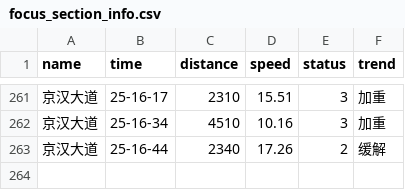
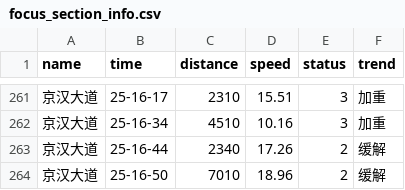
Before and after one commit to HereIsZephyrus/trunklevel_evaluation, a CSV file: result/focus_section_info.csv, drawn as a sheet; only a part is shown, gaps mark what is left out.

```diff
--- a/result/focus_section_info.csv
+++ b/result/focus_section_info.csv
@@ -263 +263,2 @@ name,time,distance,speed,status,trend
 京汉大道,25-16-44,2340,17.26,2,缓解
+京汉大道,25-16-50,7010,18.96,2,缓解
```
Also changed, not shown: result/focus_basic_info.csv.
